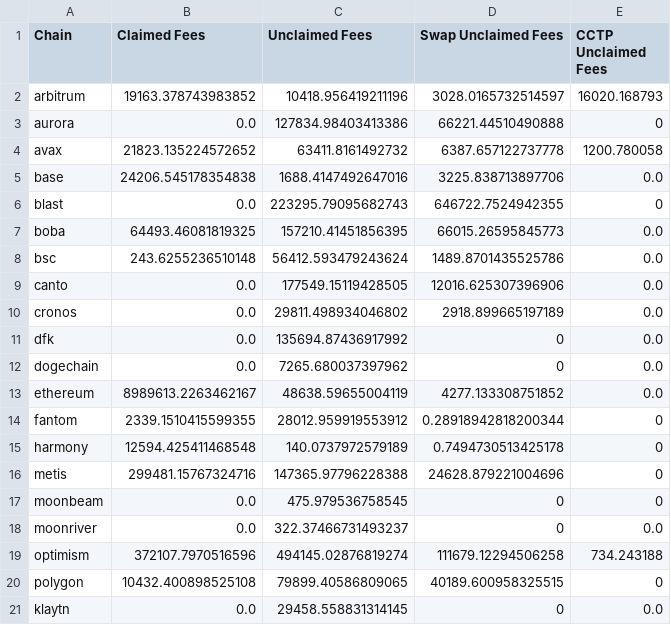
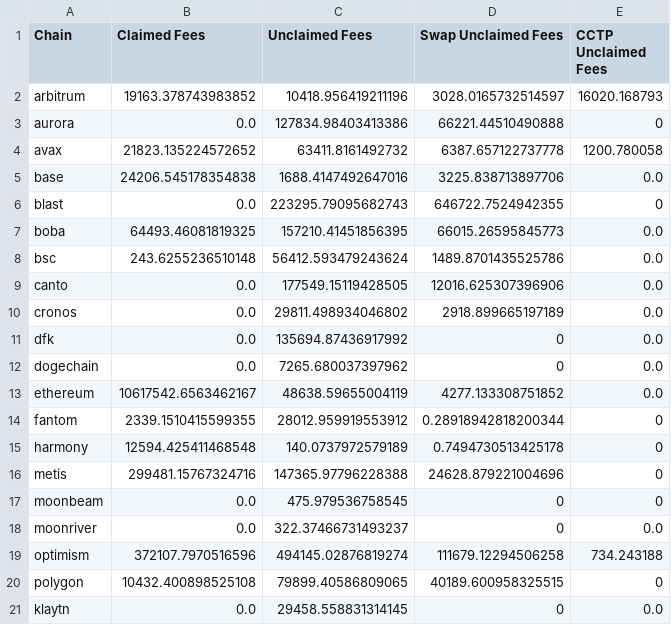
Before and after one commit to Defi-Moses/synapse-treasury, a CSV file: treasurySums_Current_2024.csv, drawn as a sheet.

```diff
--- a/treasurySums_Current_2024.csv
+++ b/treasurySums_Current_2024.csv
@@ -12,3 +12,3 @@ dfk,0.0,135694.87436917992,0,0.0
 dogechain,0.0,7265.680037397962,0,0.0
-ethereum,8989613.2263462167,48638.59655004119,4277.133308751852,0.0
+ethereum,10617542.6563462167,48638.59655004119,4277.133308751852,0.0
 fantom,2339.1510415599355,28012.959919553912,0.28918942818200344,0
```
Also changed, not shown: treasuryHoldings_Current_2024.csv.
